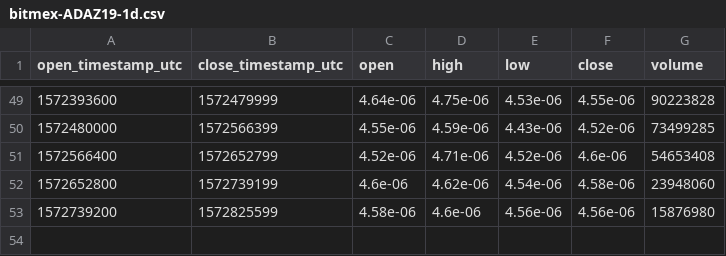
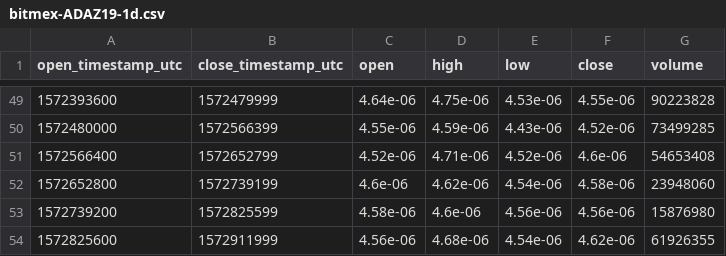
Before and after one commit to cryptobigbro/bitmex-ADAZ19, a CSV file: bitmex-ADAZ19-1d.csv, drawn as a sheet; only a part is shown, gaps mark what is left out.

```diff
--- a/bitmex-ADAZ19-1d.csv
+++ b/bitmex-ADAZ19-1d.csv
@@ -53 +53,2 @@ open_timestamp_utc,close_timestamp_utc,open,high,low,close,volume
 1572739200,1572825599,4.58e-06,4.6e-06,4.56e-06,4.56e-06,15876980
+1572825600,1572911999,4.56e-06,4.68e-06,4.54e-06,4.62e-06,61926355
```
Also changed, not shown: bitmex-ADAZ19-1h.csv.
